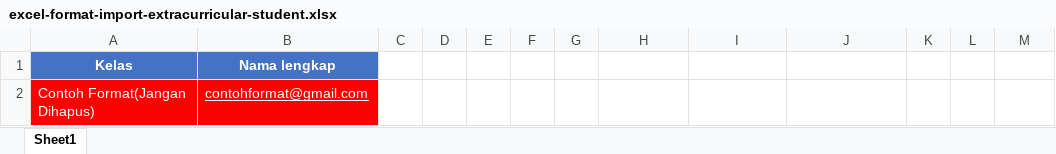
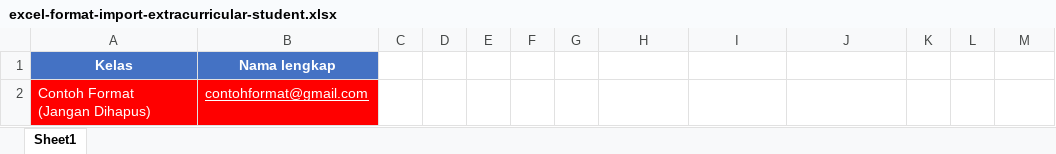
Before and after one commit to Hummatech-Indonesia/CoreMiSchool, an Excel workbook: public/file/excel-format-import-extracurricular-student.xlsx, sheet Sheet1, drawn as a sheet; values as stored, in another font and other column widths than the file's, no borders; the diff names each change by its address in the sheet, - before the commit and + after, or states it on an @@ line.

Commit message:
import student extracurricular

```diff
--- a/public/file/excel-format-import-extracurricular-student.xlsx (sheet Sheet1)
+++ b/public/file/excel-format-import-extracurricular-student.xlsx (sheet Sheet1)
-A2: Contoh Format(Jangan Dihapus)
+A2: Contoh Format (Jangan Dihapus)
```
Also changed, not shown: 9 other files.
